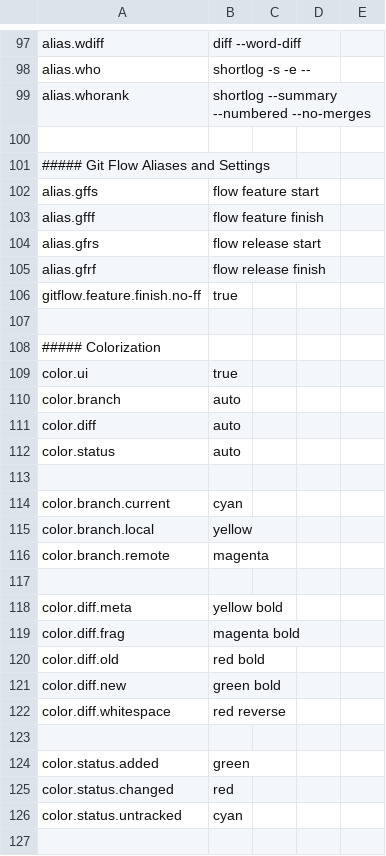
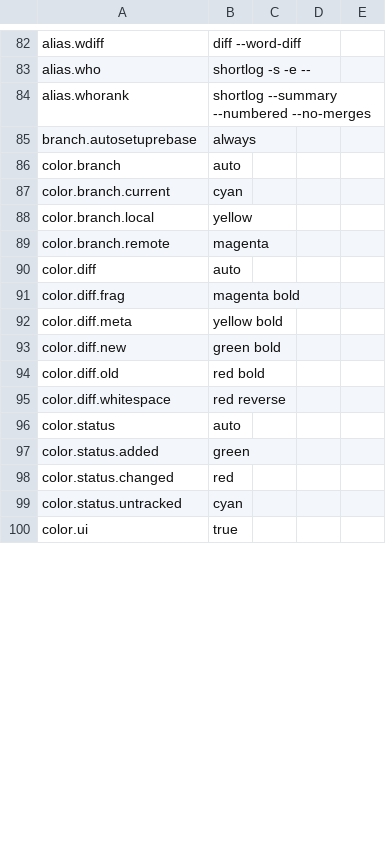
Before and after one commit to dcjulian29/choco-packages, a CSV file: dcjulian29.settings.git/tools/config.csv, drawn as a sheet; only a part is shown, gaps mark what is left out; the diff covers the shown part only.

Commit message:
Updated git aliases

```diff
--- a/dcjulian29.settings.git/tools/config.csv
+++ b/dcjulian29.settings.git/tools/config.csv
@@ -100,10 +85 @@
-
-##### Git Flow Aliases and Settings
-"alias.gffs","flow feature start"
-"alias.gfff","flow feature finish"
-"alias.gfrs","flow release start"
-"alias.gfrf","flow release finish"
-"gitflow.feature.finish.no-ff","true"
-
-##### Colorization
-"color.ui","true"
+branch.autosetuprebase,always
@@ -111,3 +86,0 @@
-"color.diff","auto"
-"color.status","auto"
-
@@ -117 +90,2 @@
-
+color.diff,auto
+color.diff.frag,magenta bold
@@ -119 +93 @@
-"color.diff.frag","magenta bold"
+color.diff.new,green bold
@@ -121 +94,0 @@
-"color.diff.new","green bold"
@@ -123 +96 @@
-
+color.status,auto
@@ -127 +100 @@
-
+color.ui,"true"
```
Also changed, not shown: 22 added rows, 29 removed rows, 29 moved rows and 27 edited cells elsewhere in this file, 2 other files.
